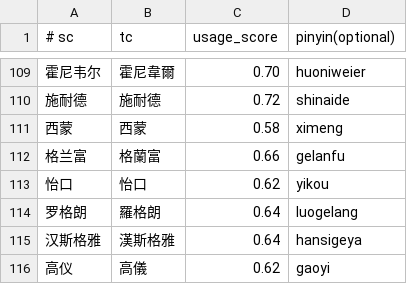
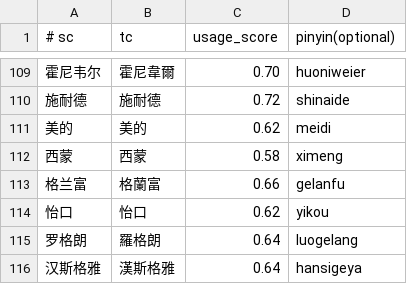
Before and after one commit to shenmin/cassotis-lexicon, a TSV file: manifests/vertical/proper_nouns.tsv, drawn as a sheet; only a part is shown, gaps mark what is left out; the shorter side is filled out with more unchanged rows.

```diff
--- a/manifests/vertical/proper_nouns.tsv
+++ b/manifests/vertical/proper_nouns.tsv
@@ -110,2 +110,3 @@
 施耐德	施耐德	0.72	shinaide
+美的	美的	0.62	meidi
 西蒙	西蒙	0.58	ximeng
```
Also changed, not shown: manifests/curated_daily_phrases.tsv, manifests/curated_daily_supplement_phrases.tsv, 10 other files.
